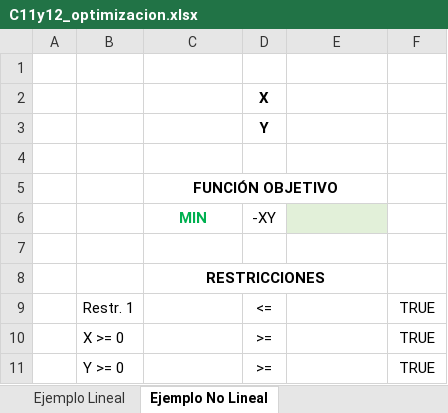
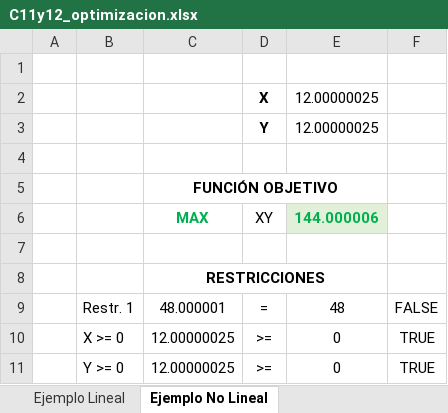
Before and after one commit to salazarna/ua-imec2001-hc-202310-s2, an Excel workbook: content/week6/C11y12_optimizacion.xlsx, sheet Ejemplo No Lineal, drawn as a sheet; values as stored, in another font and other column widths than the file's, no borders; removed rows and columns are numbered as before the commit, all else as after; the diff names each change by its address in the sheet, - before the commit and + after, or states it on an @@ line.

```diff
--- a/content/week6/C11y12_optimizacion.xlsx (sheet Ejemplo No Lineal)
+++ b/content/week6/C11y12_optimizacion.xlsx (sheet Ejemplo No Lineal)
-E2:E3: (empty)
+E2:E3: 12.00000025
-row 6:  |  | MIN | -XY
+row 6:  |  | MAX | XY | 144.000006
-row 9:  | Restr. 1 |  | <= |  | TRUE
+row 9:  | Restr. 1 | 48.000001 | = | 48 | FALSE
-C10:C11: (empty)
+C10:C11: 12.00000025
-E10:E11: (empty)
+E10:E11: 0
```
Also changed, not shown: sheet Ejemplo Lineal, content/week6/AC11y12_optimizacion.xlsx, 1 other file.
